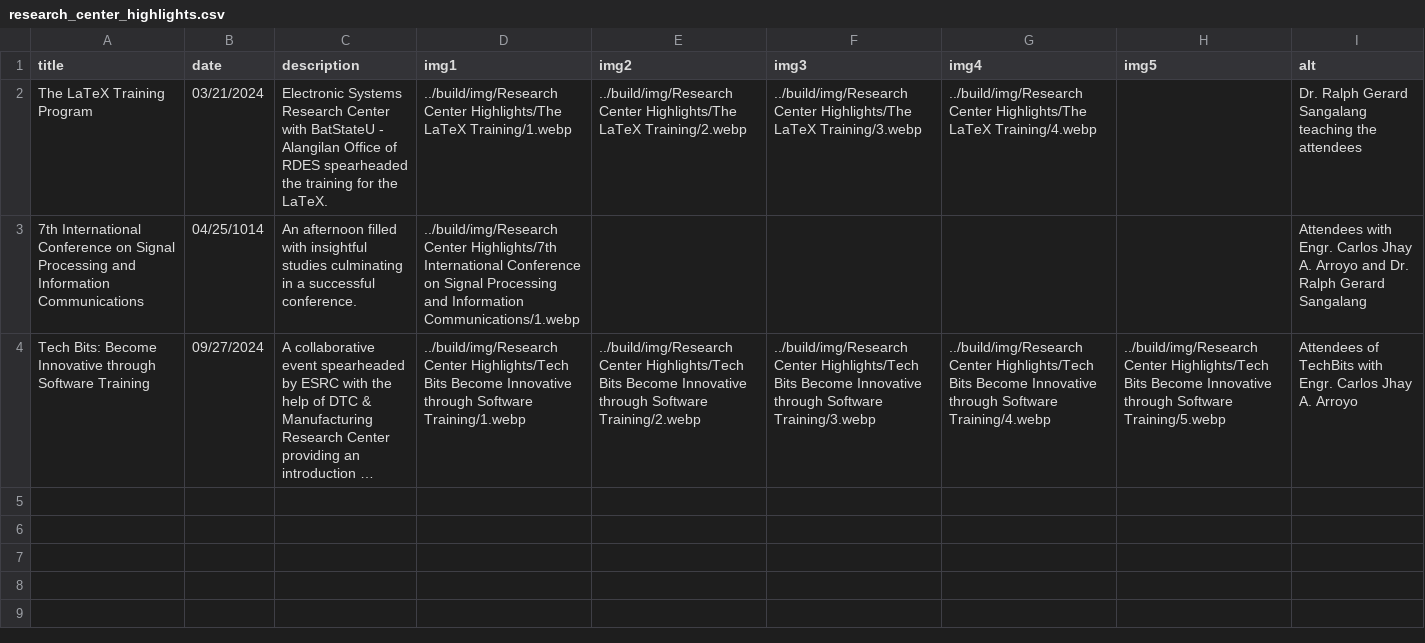
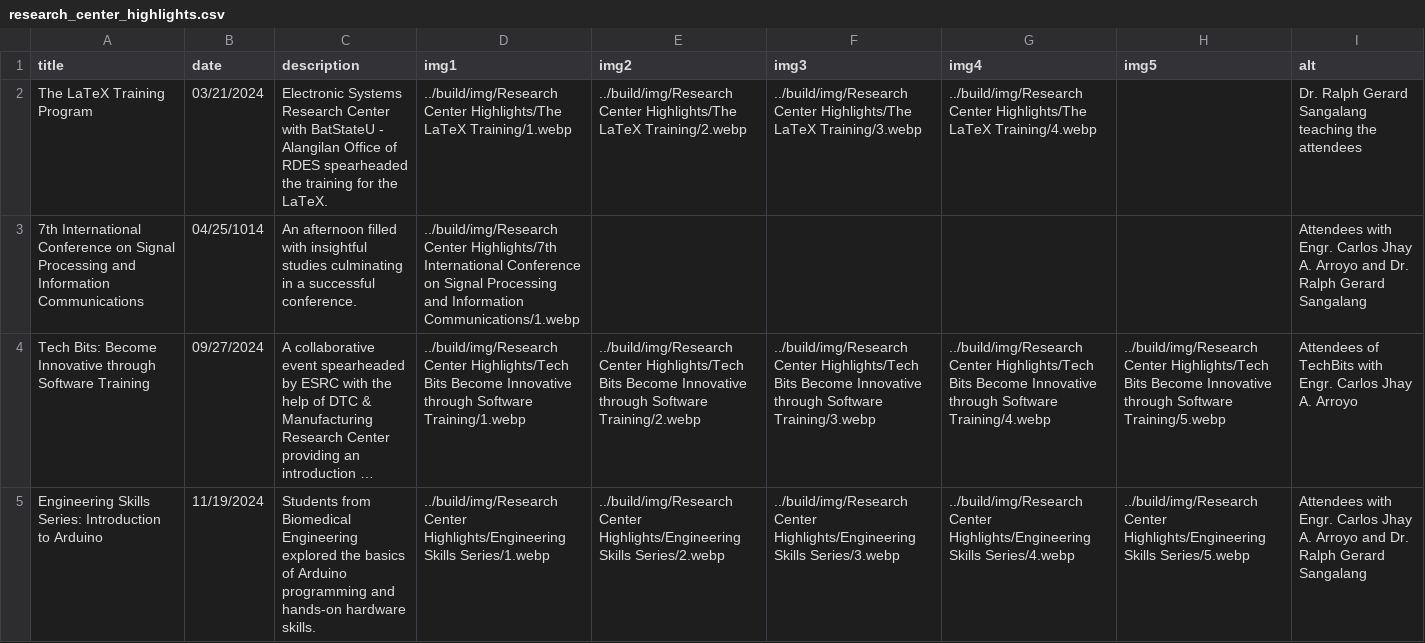
Before and after one commit to Electronic-Systems-Research-Center/Electronic-Systems-Research-Center.github.io, a CSV file: src/research_center_highlights.csv, drawn as a sheet; long unchanged cells end in …; the diff names each change by its address in the sheet, - before the commit and + after, or states it on an @@ line.

Commit message:
feat: Added Engineering Skills Series to Center Highlights

```diff
--- a/src/research_center_highlights.csv
+++ b/src/research_center_highlights.csv
+row 5: Engineering Skills Series: Introduction to Arduino | 11/19/2024 | Students from Biomedical Engineering explored the basics of Arduino programming and hands-on hardware skills. | ../build/img/Research Center Highlights/Engineering Skills Series/1.webp | ../build/img/Research Center Highlights/Engineering Skills Series/2.webp | ../build/img/Research Center Highlights/Engineering Skills Series/3.webp | ../build/img/Research Center Highlights/Engineering Skills Series/4.webp | ../build/img/Research Center Highlights/Engineering Skills Series/5.webp | Attendees with Engr. Carlos Jhay A. Arroyo and Dr. Ralph Gerard Sangalang
```
Also changed, not shown: 5 other files.
